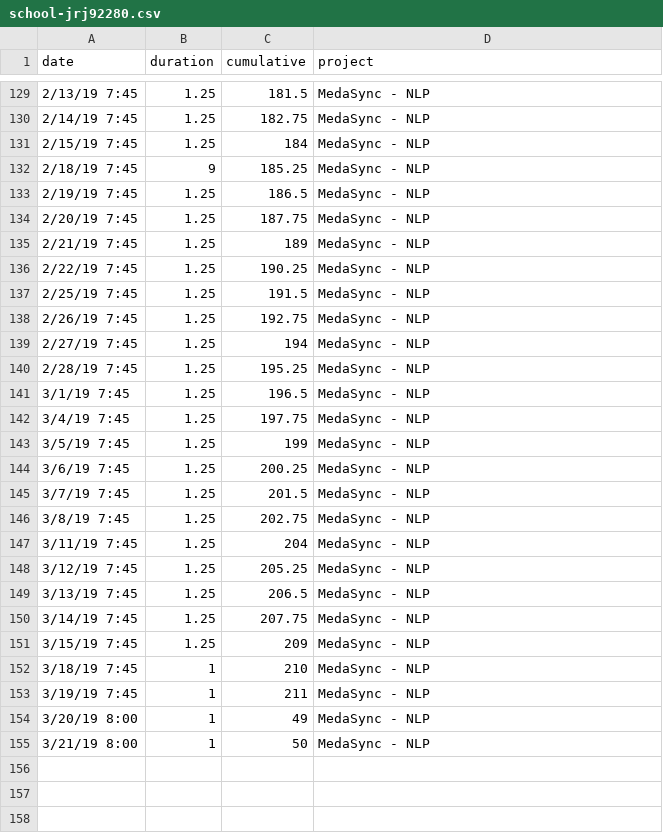
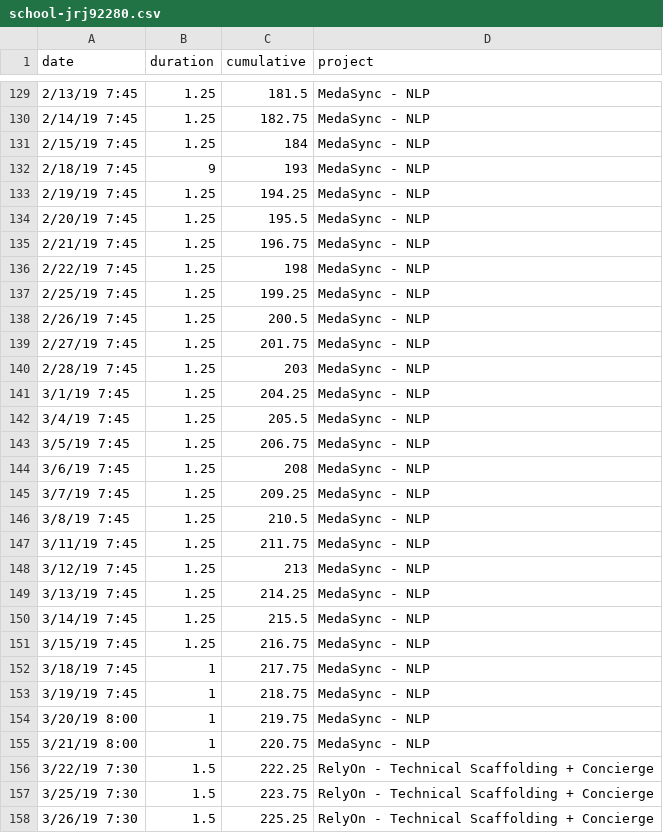
Before and after one commit to DEV3L/brain-bit-api, a CSV file: data/school-jrj92280.csv, drawn as a sheet; only a part is shown, gaps mark what is left out; the diff covers the shown part only.

```diff
--- a/data/school-jrj92280.csv
+++ b/data/school-jrj92280.csv
@@ -131,25 +131,28 @@
 2/15/19 7:45  ,1.25    ,184       ,MedaSync - NLP
-2/18/19 7:45  ,9       ,185.25    ,MedaSync - NLP
-2/19/19 7:45  ,1.25    ,186.5     ,MedaSync - NLP
-2/20/19 7:45  ,1.25    ,187.75    ,MedaSync - NLP
-2/21/19 7:45  ,1.25    ,189       ,MedaSync - NLP
-2/22/19 7:45  ,1.25    ,190.25    ,MedaSync - NLP
-2/25/19 7:45  ,1.25    ,191.5     ,MedaSync - NLP
-2/26/19 7:45  ,1.25    ,192.75    ,MedaSync - NLP
-2/27/19 7:45  ,1.25    ,194       ,MedaSync - NLP
-2/28/19 7:45  ,1.25    ,195.25    ,MedaSync - NLP
-3/1/19 7:45   ,1.25    ,196.5     ,MedaSync - NLP
-3/4/19 7:45   ,1.25    ,197.75    ,MedaSync - NLP
-3/5/19 7:45   ,1.25    ,199       ,MedaSync - NLP
-3/6/19 7:45   ,1.25    ,200.25    ,MedaSync - NLP
-3/7/19 7:45   ,1.25    ,201.5     ,MedaSync - NLP
-3/8/19 7:45   ,1.25    ,202.75    ,MedaSync - NLP
-3/11/19 7:45  ,1.25    ,204       ,MedaSync - NLP
-3/12/19 7:45  ,1.25    ,205.25    ,MedaSync - NLP
-3/13/19 7:45  ,1.25    ,206.5     ,MedaSync - NLP
-3/14/19 7:45  ,1.25    ,207.75    ,MedaSync - NLP
-3/15/19 7:45  ,1.25    ,209       ,MedaSync - NLP
-3/18/19 7:45  ,1       ,210       ,MedaSync - NLP
-3/19/19 7:45  ,1       ,211       ,MedaSync - NLP
-3/20/19 8:00  ,1       ,49        ,MedaSync - NLP
-3/21/19 8:00  ,1       ,50        ,MedaSync - NLP
+2/18/19 7:45  ,9       ,193       ,MedaSync - NLP
+2/19/19 7:45  ,1.25    ,194.25    ,MedaSync - NLP
+2/20/19 7:45  ,1.25    ,195.5     ,MedaSync - NLP
+2/21/19 7:45  ,1.25    ,196.75    ,MedaSync - NLP
+2/22/19 7:45  ,1.25    ,198       ,MedaSync - NLP
+2/25/19 7:45  ,1.25    ,199.25    ,MedaSync - NLP
+2/26/19 7:45  ,1.25    ,200.5     ,MedaSync - NLP
+2/27/19 7:45  ,1.25    ,201.75    ,MedaSync - NLP
+2/28/19 7:45  ,1.25    ,203       ,MedaSync - NLP
+3/1/19 7:45   ,1.25    ,204.25    ,MedaSync - NLP
+3/4/19 7:45   ,1.25    ,205.5     ,MedaSync - NLP
+3/5/19 7:45   ,1.25    ,206.75    ,MedaSync - NLP
+3/6/19 7:45   ,1.25    ,208       ,MedaSync - NLP
+3/7/19 7:45   ,1.25    ,209.25    ,MedaSync - NLP
+3/8/19 7:45   ,1.25    ,210.5     ,MedaSync - NLP
+3/11/19 7:45  ,1.25    ,211.75    ,MedaSync - NLP
+3/12/19 7:45  ,1.25    ,213       ,MedaSync - NLP
+3/13/19 7:45  ,1.25    ,214.25    ,MedaSync - NLP
+3/14/19 7:45  ,1.25    ,215.5     ,MedaSync - NLP
+3/15/19 7:45  ,1.25    ,216.75    ,MedaSync - NLP
+3/18/19 7:45  ,1       ,217.75    ,MedaSync - NLP
+3/19/19 7:45  ,1       ,218.75    ,MedaSync - NLP
+3/20/19 8:00  ,1       ,219.75    ,MedaSync - NLP
+3/21/19 8:00  ,1       ,220.75    ,MedaSync - NLP
+3/22/19 7:30  ,1.5     ,222.25    ,RelyOn - Technical Scaffolding + Concierge
+3/25/19 7:30  ,1.5     ,223.75    ,RelyOn - Technical Scaffolding + Concierge
+3/26/19 7:30  ,1.5     ,225.25    ,RelyOn - Technical Scaffolding + Concierge
```
Also changed, not shown: 14 added rows and 1 edited cell elsewhere in this file, data/school-DEV3L.csv, data/school-danieljanderson.csv, 1 other file.
